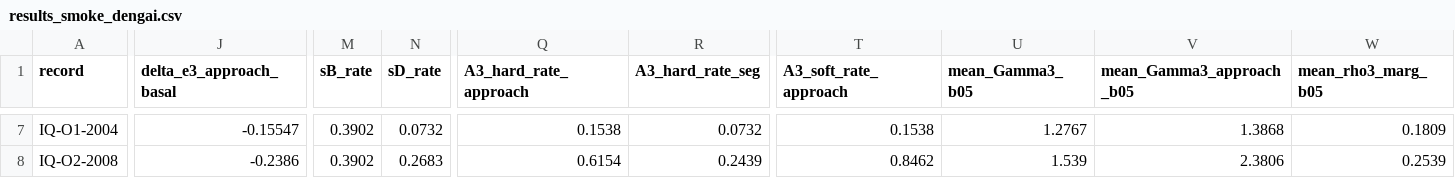
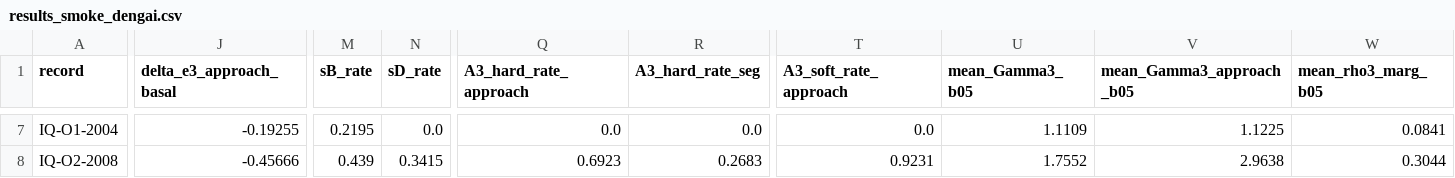
Before and after one commit to johelpadilla/phi3-recd, a CSV file: figures/results_smoke_dengai.csv, drawn as a sheet; only a part is shown, gaps mark what is left out; the diff covers the shown part only; the diff names each change by its address in the sheet, - before the commit and + after, or states it on an @@ line.

```diff
--- a/figures/results_smoke_dengai.csv
+++ b/figures/results_smoke_dengai.csv
-J7 (delta_e3_approach_basal): -0.15547
+J7 (delta_e3_approach_basal): -0.19255
-M7 (sB_rate): 0.3902
+M7 (sB_rate): 0.2195
-N7 (sD_rate): 0.0732
+N7 (sD_rate): 0.0
-Q7 (A3_hard_rate_approach): 0.1538
+Q7 (A3_hard_rate_approach): 0.0
-R7 (A3_hard_rate_seg): 0.0732
+R7 (A3_hard_rate_seg): 0.0
-T7 (A3_soft_rate_approach): 0.1538
+T7 (A3_soft_rate_approach): 0.0
-U7 (mean_Gamma3_b05): 1.2767
+U7 (mean_Gamma3_b05): 1.1109
-V7 (mean_Gamma3_approach_b05): 1.3868
+V7 (mean_Gamma3_approach_b05): 1.1225
-W7 (mean_rho3_marg_b05): 0.1809
+W7 (mean_rho3_marg_b05): 0.0841
-J8 (delta_e3_approach_basal): -0.2386
+J8 (delta_e3_approach_basal): -0.45666
-M8 (sB_rate): 0.3902
+M8 (sB_rate): 0.439
-N8 (sD_rate): 0.2683
+N8 (sD_rate): 0.3415
-Q8 (A3_hard_rate_approach): 0.6154
+Q8 (A3_hard_rate_approach): 0.6923
-R8 (A3_hard_rate_seg): 0.2439
+R8 (A3_hard_rate_seg): 0.2683
-T8 (A3_soft_rate_approach): 0.8462
+T8 (A3_soft_rate_approach): 0.9231
-U8 (mean_Gamma3_b05): 1.539
+U8 (mean_Gamma3_b05): 1.7552
-V8 (mean_Gamma3_approach_b05): 2.3806
+V8 (mean_Gamma3_approach_b05): 2.9638
-W8 (mean_rho3_marg_b05): 0.2539
+W8 (mean_rho3_marg_b05): 0.3044
```
Also changed, not shown: 120 edited cells elsewhere in this file, 7 other files.
